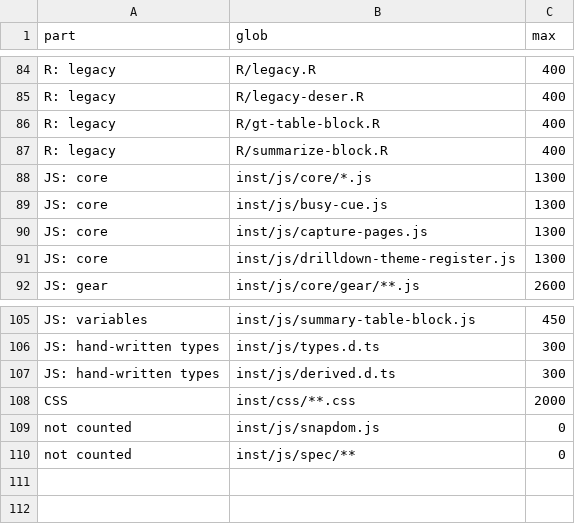
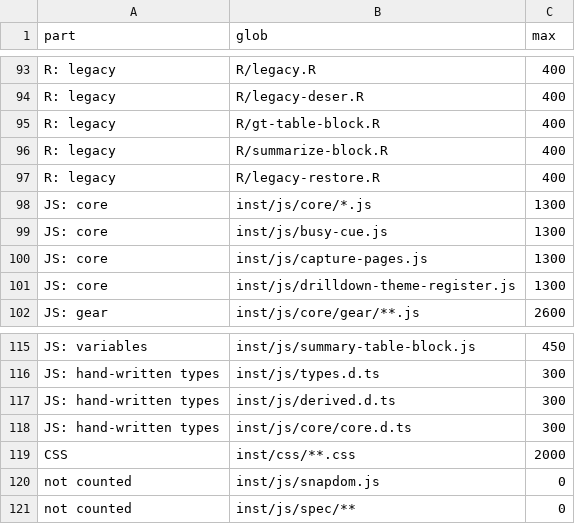
Before and after one commit to BristolMyersSquibb/blockr.viz, a CSV file: tools/budget.csv, drawn as a sheet; only a part is shown, gaps mark what is left out; the diff covers the shown part only; the diff names each change by its address in the sheet, - before the commit and + after, or states it on an @@ line.

Commit message:
Give every rewritten file a part in the size budget
The spec interpreters go with the spec machinery, spec-base.R with the
specs, kit-output.R and normalize.R with the shared plumbing, the chart's
and table's normalize files with their block, legacy-restore.R with
legacy, and core.d.ts with the hand-written types. No maximum changes.

```diff
--- a/tools/budget.csv
+++ b/tools/budget.csv
+row 97: R: legacy | R/legacy-restore.R | 400
+row 118: JS: hand-written types | inst/js/core/core.d.ts | 300
```
Also changed, not shown: 9 added rows elsewhere in this file.
